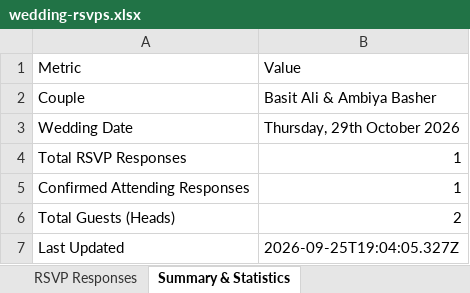
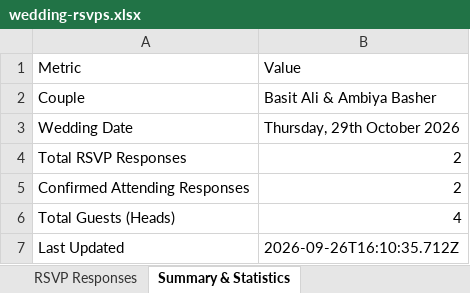
Before and after one commit to ashutosh15072000/Basit-Ambiya, an Excel workbook: public/wedding-rsvps.xlsx, sheet Summary & Statistics, drawn as a sheet; values as stored, in another font and other column widths than the file's, no borders; the diff names each change by its address in the sheet, - before the commit and + after, or states it on an @@ line.

```diff
--- a/public/wedding-rsvps.xlsx (sheet Summary & Statistics)
+++ b/public/wedding-rsvps.xlsx (sheet Summary & Statistics)
-B4:B5: 1
+B4:B5: 2
-B6: 2
+B6: 4
-B7: 2026-09-25T19:04:05.327Z
+B7: 2026-09-26T16:10:35.712Z
```
Also changed, not shown: sheet RSVP Responses, wedding-rsvps.xlsx, 8 other files.
